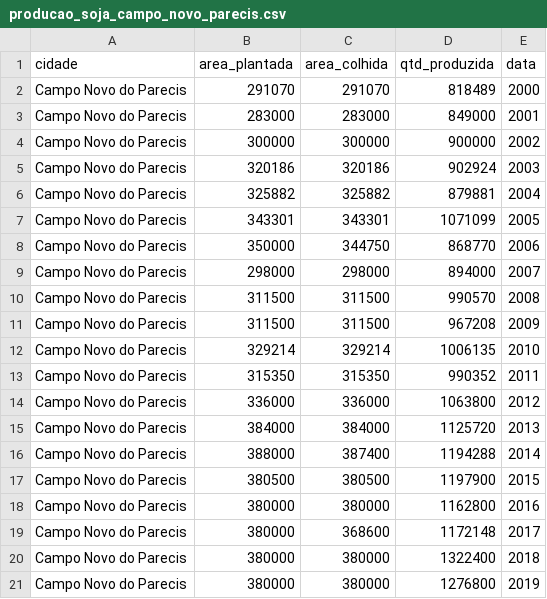
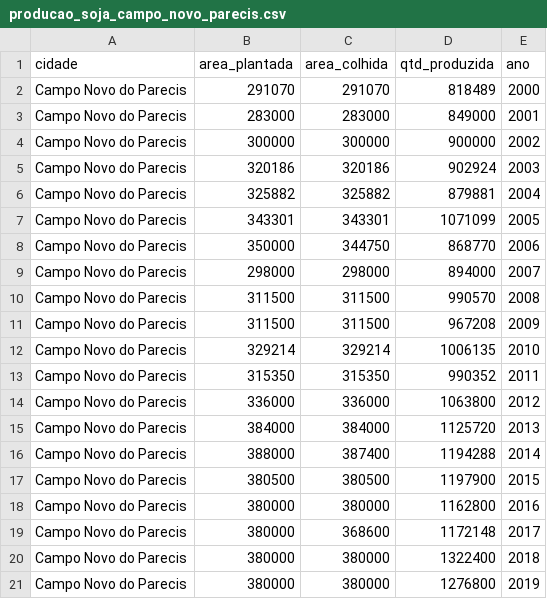
Before and after one commit to thehenke/soy_quotation_estimation, a CSV file: Modelo/data/producao_soja_campo_novo_parecis.csv, drawn as a sheet.

```diff
--- a/Modelo/data/producao_soja_campo_novo_parecis.csv
+++ b/Modelo/data/producao_soja_campo_novo_parecis.csv
@@ -1,2 +1,2 @@
-cidade;area_plantada;area_colhida;qtd_produzida;data
+cidade;area_plantada;area_colhida;qtd_produzida;ano
 Campo Novo do Parecis;291070;291070;818489;2000
```
Also changed, not shown: 4 other files.
